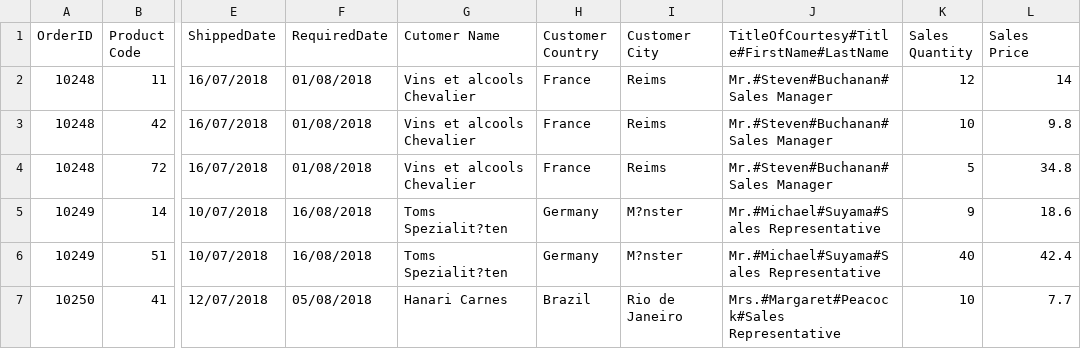
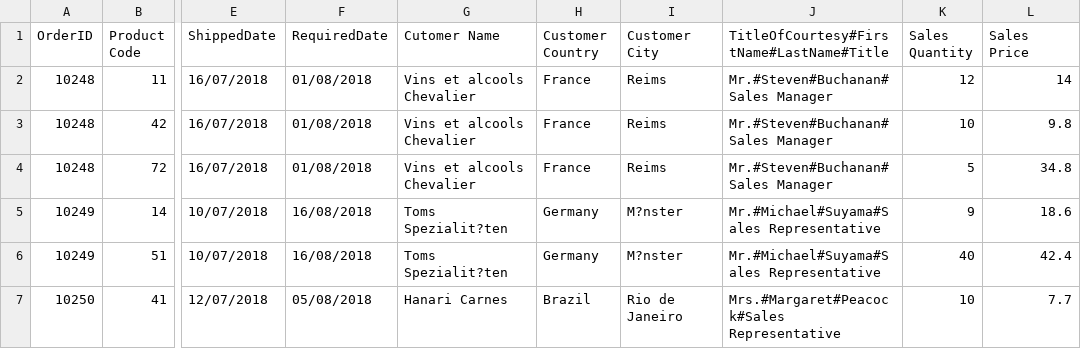
Before and after one commit to edelmanarik/DataVisualFri, a CSV file: Data.csv, drawn as a sheet; only a part is shown, gaps mark what is left out; the diff names each change by its address in the sheet, - before the commit and + after, or states it on an @@ line.

Commit message:
Add files via upload

```diff
--- a/Data.csv
+++ b/Data.csv
-J1: TitleOfCourtesy#Title#FirstName#LastName
+J1: TitleOfCourtesy#FirstName#LastName#Title
```
